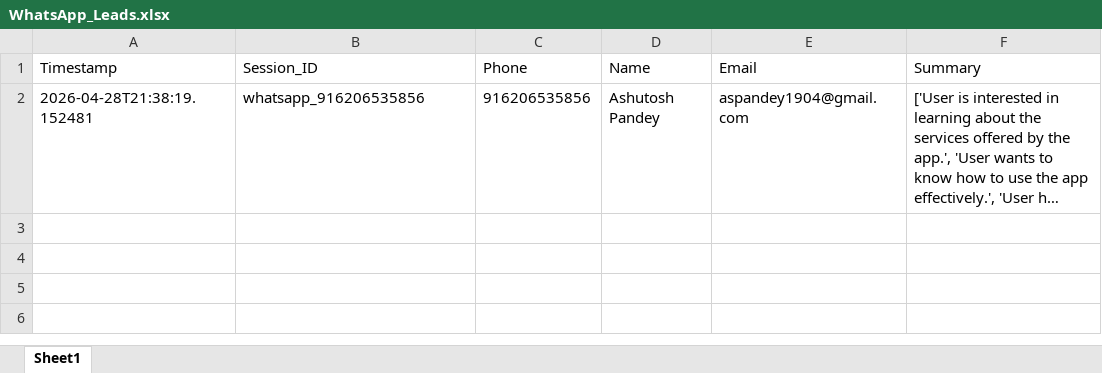
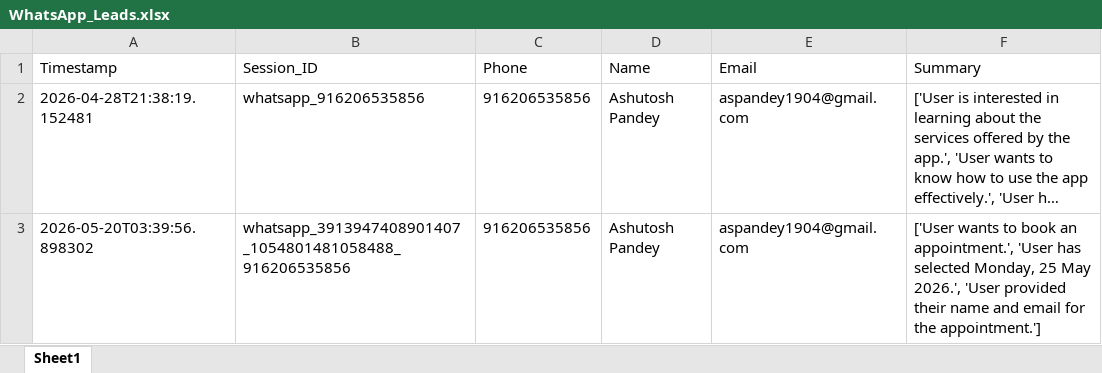
Before and after one commit to Pandey-A/ET-Revamped, an Excel workbook: HR-Reachout-Agent-main/WhatsApp_Leads.xlsx, sheet Sheet1, drawn as a sheet; long unchanged cells end in …; values as stored, in another font and other column widths than the file's, no borders; the diff names each change by its address in the sheet, - before the commit and + after, or states it on an @@ line.

```diff
--- a/HR-Reachout-Agent-main/WhatsApp_Leads.xlsx (sheet Sheet1)
+++ b/HR-Reachout-Agent-main/WhatsApp_Leads.xlsx (sheet Sheet1)
+row 3: 2026-05-20T03:39:56.898302 | whatsapp_3913947408901407_1054801481058488_916206535856 | 916206535856 | Ashutosh Pandey | aspandey1904@gmail.com | ['User wants to book an appointment.', 'User has selected Monday, 25 May 2026.', 'User provided their name and email for the appointment.']
```
Also changed, not shown: 33 other files.
